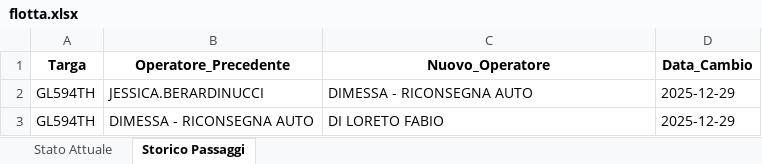
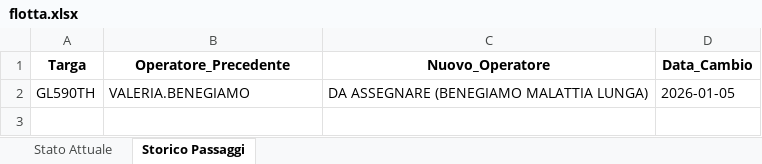
Before and after one commit to messinesetsrm-cell/db_auto, an Excel workbook: flotta.xlsx, sheet Storico Passaggi, drawn as a sheet; values as stored, in another font and other column widths than the file's, no borders; removed rows and columns are numbered as before the commit, all else as after; the diff names each change by its address in the sheet, - before the commit and + after, or states it on an @@ line.

Commit message:
Add files via upload

```diff
--- a/flotta.xlsx (sheet Storico Passaggi)
+++ b/flotta.xlsx (sheet Storico Passaggi)
-row 2: GL594TH | JESSICA.BERARDINUCCI | DIMESSA - RICONSEGNA AUTO | 2025-12-29
-row 3: GL594TH | DIMESSA - RICONSEGNA AUTO | DI LORETO FABIO | 2025-12-29
+row 2: GL590TH | VALERIA.BENEGIAMO | DA ASSEGNARE (BENEGIAMO MALATTIA LUNGA) | 2026-01-05
```
Also changed, not shown: sheet Stato Attuale.
